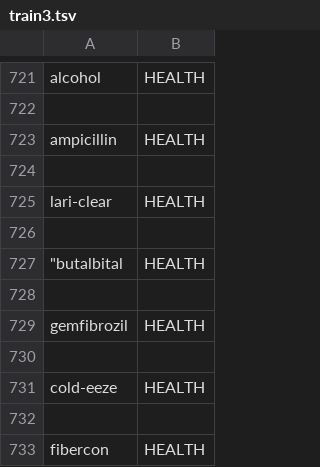
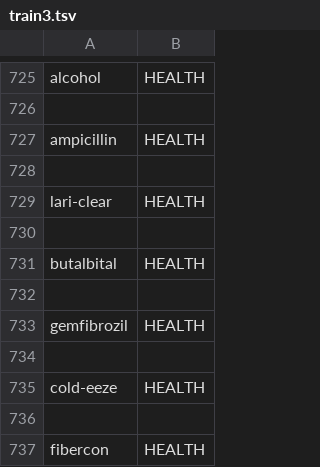
Before and after one commit to SJSUFall2019-CMPE272/ProjectGroup-11, a TSV file: src/ner-server/stanford-ner-2018-10-16/train3.tsv, drawn as a sheet; only a part is shown, gaps mark what is left out; the diff covers the shown part only.

```diff
--- a/src/ner-server/stanford-ner-2018-10-16/train3.tsv
+++ b/src/ner-server/stanford-ner-2018-10-16/train3.tsv
@@ -726,3 +730,3 @@ lari-clear	HEALTH
 
-"butalbital	HEALTH
+butalbital	HEALTH
 
```
Also changed, not shown: 22 added rows and 4 edited cells elsewhere in this file.
